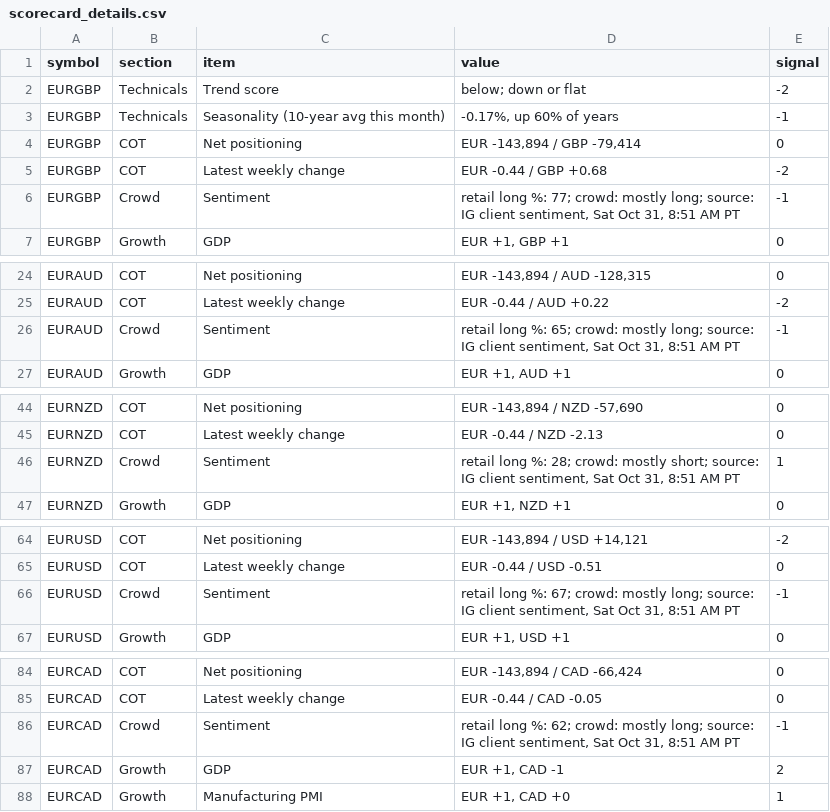
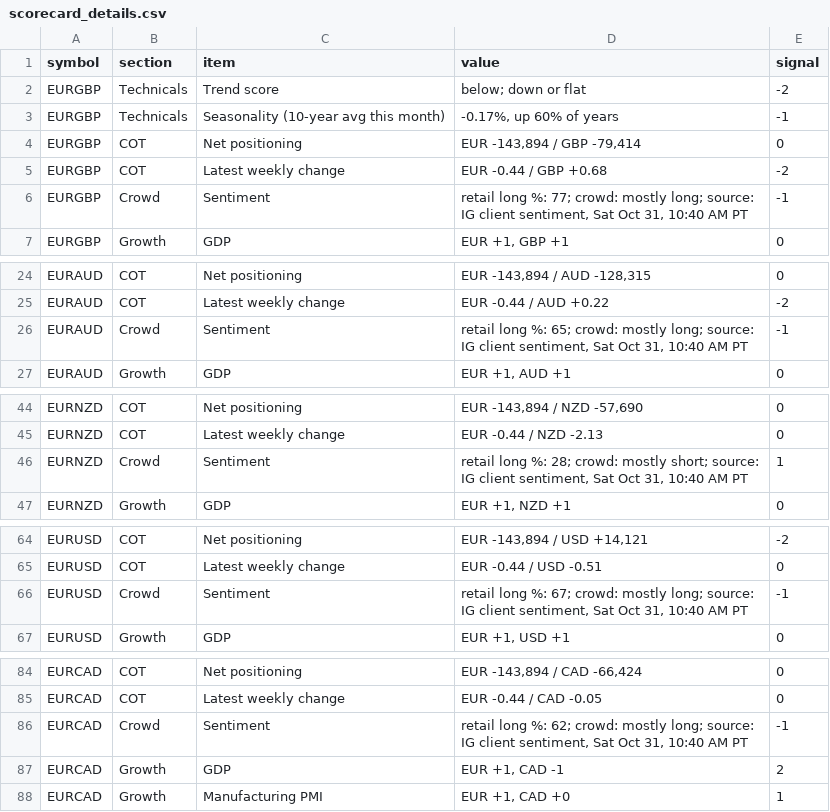
Before and after one commit to PatelNicknp/nicks-edge-dashboard, a CSV file: output/scorecard_details.csv, drawn as a sheet; only a part is shown, gaps mark what is left out; the diff covers the shown part only.

Commit message:
Update data 2026-10-31T17:42Z

```diff
--- a/output/scorecard_details.csv
+++ b/output/scorecard_details.csv
@@ -5,3 +5,3 @@ EURGBP,COT,Net positioning,"EUR -143,894 / GBP -79,414",0
 EURGBP,COT,Latest weekly change,EUR -0.44 / GBP +0.68,-2
-EURGBP,Crowd,Sentiment,"retail long %: 77; crowd: mostly long; source: IG client sentiment, Sat Oct 31, 8:51 AM PT",-1
+EURGBP,Crowd,Sentiment,"retail long %: 77; crowd: mostly long; source: IG client sentiment, Sat Oct 31, 10:40 AM PT",-1
 EURGBP,Growth,GDP,"EUR +1, GBP +1",0
@@ -25,3 +25,3 @@ EURAUD,COT,Net positioning,"EUR -143,894 / AUD -128,315",0
 EURAUD,COT,Latest weekly change,EUR -0.44 / AUD +0.22,-2
-EURAUD,Crowd,Sentiment,"retail long %: 65; crowd: mostly long; source: IG client sentiment, Sat Oct 31, 8:51 AM PT",-1
+EURAUD,Crowd,Sentiment,"retail long %: 65; crowd: mostly long; source: IG client sentiment, Sat Oct 31, 10:40 AM PT",-1
 EURAUD,Growth,GDP,"EUR +1, AUD +1",0
@@ -45,3 +45,3 @@ EURNZD,COT,Net positioning,"EUR -143,894 / NZD -57,690",0
 EURNZD,COT,Latest weekly change,EUR -0.44 / NZD -2.13,0
-EURNZD,Crowd,Sentiment,"retail long %: 28; crowd: mostly short; source: IG client sentiment, Sat Oct 31, 8:51 AM PT",1
+EURNZD,Crowd,Sentiment,"retail long %: 28; crowd: mostly short; source: IG client sentiment, Sat Oct 31, 10:40 AM PT",1
 EURNZD,Growth,GDP,"EUR +1, NZD +1",0
@@ -65,3 +65,3 @@ EURUSD,COT,Net positioning,"EUR -143,894 / USD +14,121",-2
 EURUSD,COT,Latest weekly change,EUR -0.44 / USD -0.51,0
-EURUSD,Crowd,Sentiment,"retail long %: 67; crowd: mostly long; source: IG client sentiment, Sat Oct 31, 8:51 AM PT",-1
+EURUSD,Crowd,Sentiment,"retail long %: 67; crowd: mostly long; source: IG client sentiment, Sat Oct 31, 10:40 AM PT",-1
 EURUSD,Growth,GDP,"EUR +1, USD +1",0
@@ -85,3 +85,3 @@ EURCAD,COT,Net positioning,"EUR -143,894 / CAD -66,424",0
 EURCAD,COT,Latest weekly change,EUR -0.44 / CAD -0.05,0
-EURCAD,Crowd,Sentiment,"retail long %: 62; crowd: mostly long; source: IG client sentiment, Sat Oct 31, 8:51 AM PT",-1
+EURCAD,Crowd,Sentiment,"retail long %: 62; crowd: mostly long; source: IG client sentiment, Sat Oct 31, 10:40 AM PT",-1
 EURCAD,Growth,GDP,"EUR +1, CAD -1",2
```
Also changed, not shown: 48 edited cells elsewhere in this file, cache/ai_yields/summary.csv, cache/rate_forecasts.csv, 14 other files.
